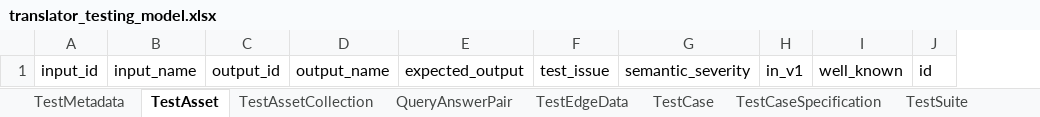
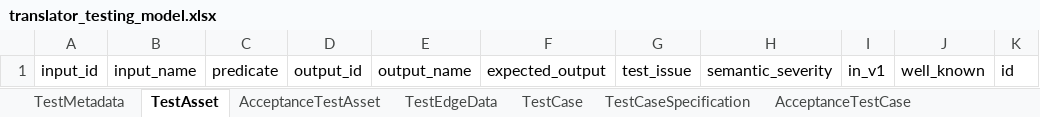
Before and after one commit to TranslatorSRI/TranslatorTestingModel, an Excel workbook: project/excel/translator_testing_model.xlsx, sheet TestAsset, drawn as a sheet; only a part is shown; values as stored, in another font and other column widths than the file's, no borders; the diff names each change by its address in the sheet, - before the commit and + after, or states it on an @@ line.

```diff
--- a/project/excel/translator_testing_model.xlsx (sheet TestAsset)
+++ b/project/excel/translator_testing_model.xlsx (sheet TestAsset)
-sheet tab: TestAssetCollection
+sheet tab: AcceptanceTestAsset
-sheet tab: QueryAnswerPair
+column C, row 1: predicate
```
Also changed, not shown: sheet TestCase, sheet AcceptanceTestCase, sheet AcceptanceTestAsset, sheet TestEdgeData, other sheet tabs, 13 other files.
